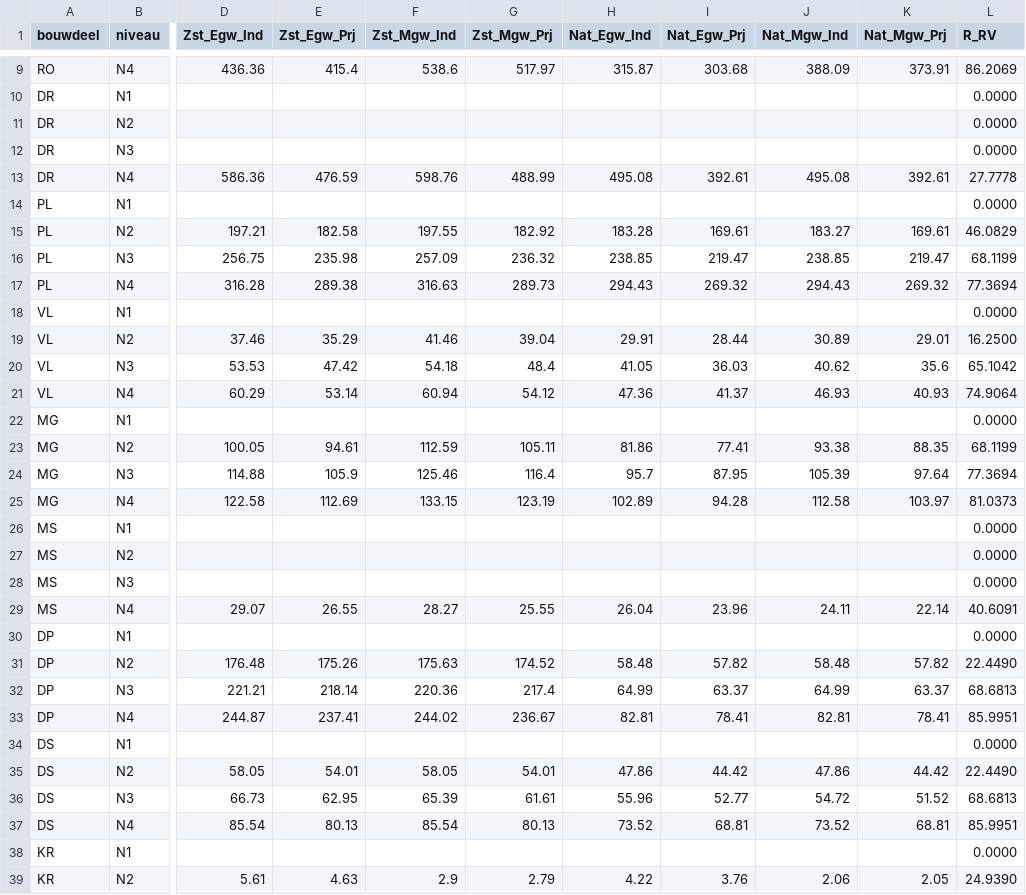
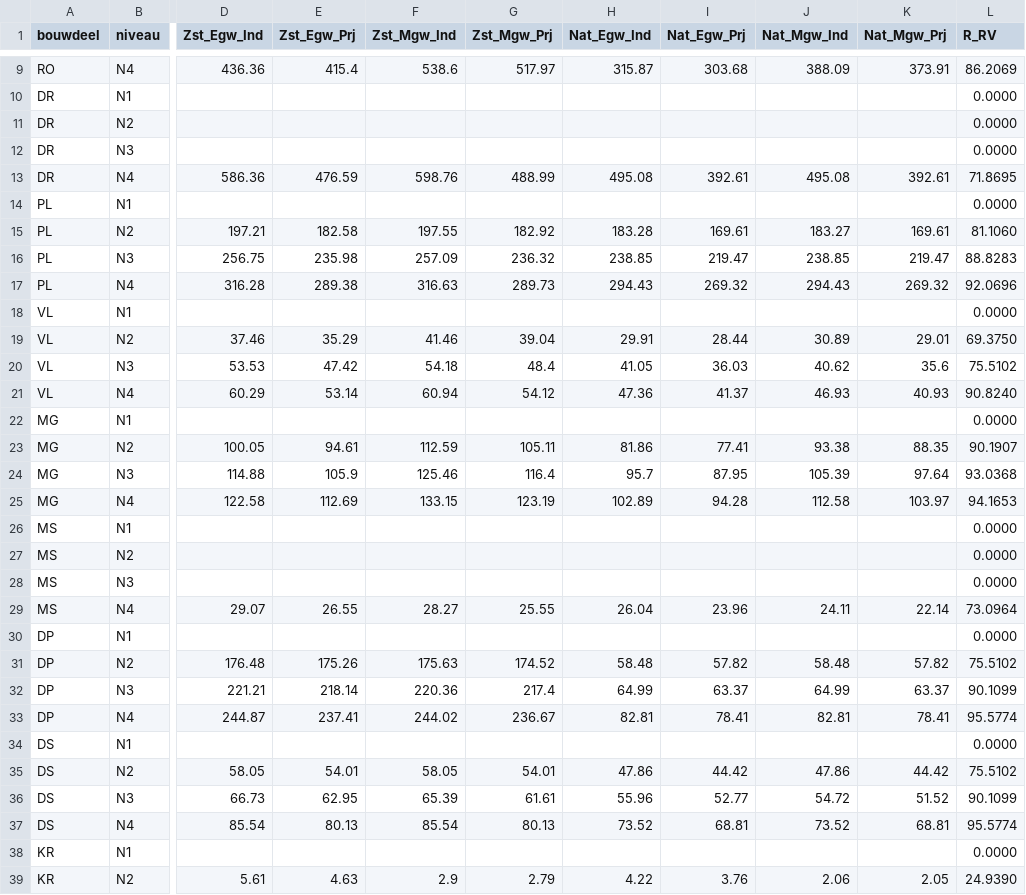
Before and after one commit to RuudvandenWijngaart/VestaDV, a CSV file: isolatie/isolatiemaatregelen.csv, drawn as a sheet; only a part is shown, gaps mark what is left out; the diff covers the shown part only; the diff names each change by its address in the sheet, - before the commit and + after, or states it on an @@ line.

```diff
--- a/isolatie/isolatiemaatregelen.csv
+++ b/isolatie/isolatiemaatregelen.csv
-L13 (R_RV): 27.7778
+L13 (R_RV): 71.8695
-L15 (R_RV): 46.0829
+L15 (R_RV): 81.1060
-L16 (R_RV): 68.1199
+L16 (R_RV): 88.8283
-L17 (R_RV): 77.3694
+L17 (R_RV): 92.0696
-L19 (R_RV): 16.2500
+L19 (R_RV): 69.3750
-L20 (R_RV): 65.1042
+L20 (R_RV): 75.5102
-L21 (R_RV): 74.9064
+L21 (R_RV): 90.8240
-L23 (R_RV): 68.1199
+L23 (R_RV): 90.1907
-L24 (R_RV): 77.3694
+L24 (R_RV): 93.0368
-L25 (R_RV): 81.0373
+L25 (R_RV): 94.1653
-L29 (R_RV): 40.6091
+L29 (R_RV): 73.0964
-L31 (R_RV): 22.4490
+L31 (R_RV): 75.5102
-L32 (R_RV): 68.6813
+L32 (R_RV): 90.1099
-L33 (R_RV): 85.9951
+L33 (R_RV): 95.5774
-L35 (R_RV): 22.4490
+L35 (R_RV): 75.5102
-L36 (R_RV): 68.6813
+L36 (R_RV): 90.1099
-L37 (R_RV): 85.9951
+L37 (R_RV): 95.5774
```
Also changed, not shown: 1 edited cell elsewhere in this file, 5 other files.
